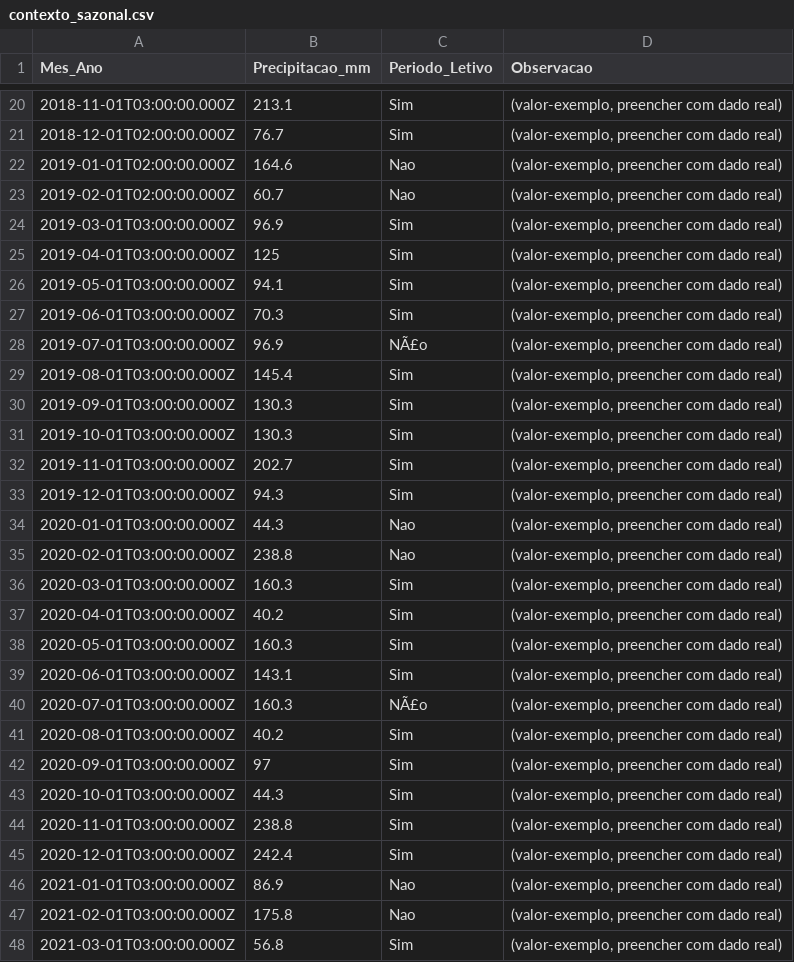
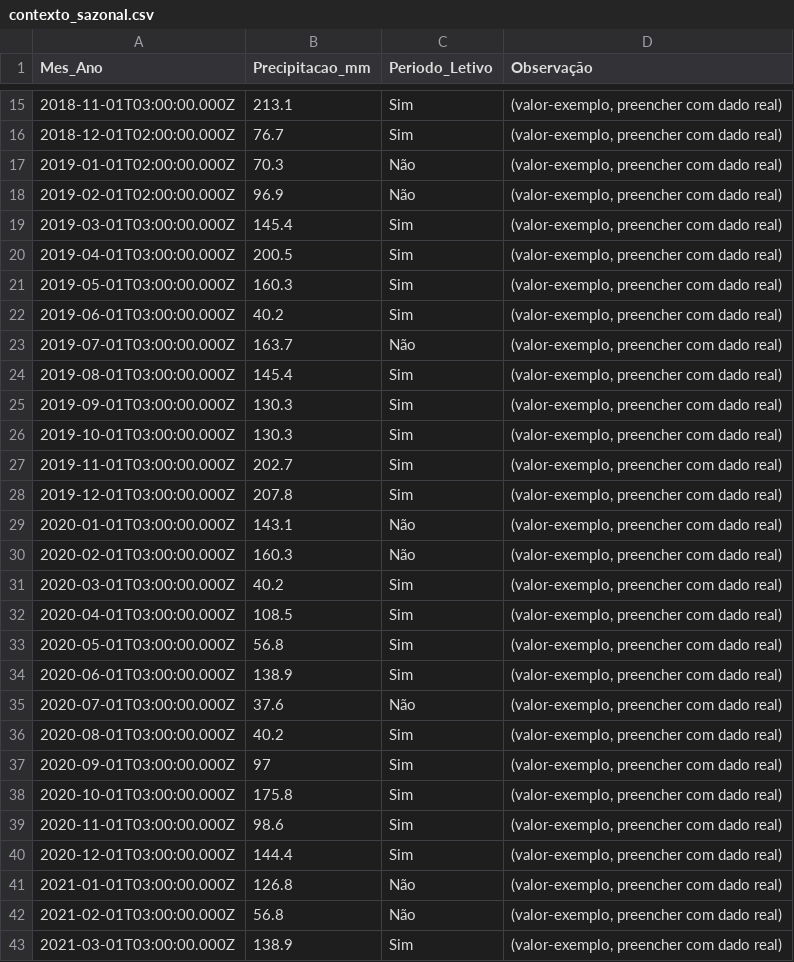
Before and after one commit to adinailson88/malha-previsao-chamados, a CSV file: dados_csv/contexto_sazonal.csv, drawn as a sheet; only a part is shown, gaps mark what is left out; the diff covers the shown part only.

```diff
--- a/dados_csv/contexto_sazonal.csv
+++ b/dados_csv/contexto_sazonal.csv
@@ -1 +1 @@
-Mes_Ano,Precipitacao_mm,Periodo_Letivo,Observacao
+Mes_Ano,Precipitacao_mm,Periodo_Letivo,Observação
@@ -21,9 +16,9 @@
 2018-12-01T02:00:00.000Z,76.7,Sim,"(valor-exemplo, preencher com dado real)"
-2019-01-01T02:00:00.000Z,164.6,Nao,"(valor-exemplo, preencher com dado real)"
-2019-02-01T02:00:00.000Z,60.7,Nao,"(valor-exemplo, preencher com dado real)"
-2019-03-01T03:00:00.000Z,96.9,Sim,"(valor-exemplo, preencher com dado real)"
-2019-04-01T03:00:00.000Z,125,Sim,"(valor-exemplo, preencher com dado real)"
-2019-05-01T03:00:00.000Z,94.1,Sim,"(valor-exemplo, preencher com dado real)"
-2019-06-01T03:00:00.000Z,70.3,Sim,"(valor-exemplo, preencher com dado real)"
-2019-07-01T03:00:00.000Z,96.9,NÃ£o,"(valor-exemplo, preencher com dado real)"
+2019-01-01T02:00:00.000Z,70.3,Não,"(valor-exemplo, preencher com dado real)"
+2019-02-01T02:00:00.000Z,96.9,Não,"(valor-exemplo, preencher com dado real)"
+2019-03-01T03:00:00.000Z,145.4,Sim,"(valor-exemplo, preencher com dado real)"
+2019-04-01T03:00:00.000Z,200.5,Sim,"(valor-exemplo, preencher com dado real)"
+2019-05-01T03:00:00.000Z,160.3,Sim,"(valor-exemplo, preencher com dado real)"
+2019-06-01T03:00:00.000Z,40.2,Sim,"(valor-exemplo, preencher com dado real)"
+2019-07-01T03:00:00.000Z,163.7,Não,"(valor-exemplo, preencher com dado real)"
 2019-08-01T03:00:00.000Z,145.4,Sim,"(valor-exemplo, preencher com dado real)"
@@ -32,17 +27,17 @@
 2019-11-01T03:00:00.000Z,202.7,Sim,"(valor-exemplo, preencher com dado real)"
-2019-12-01T03:00:00.000Z,94.3,Sim,"(valor-exemplo, preencher com dado real)"
-2020-01-01T03:00:00.000Z,44.3,Nao,"(valor-exemplo, preencher com dado real)"
-2020-02-01T03:00:00.000Z,238.8,Nao,"(valor-exemplo, preencher com dado real)"
-2020-03-01T03:00:00.000Z,160.3,Sim,"(valor-exemplo, preencher com dado real)"
-2020-04-01T03:00:00.000Z,40.2,Sim,"(valor-exemplo, preencher com dado real)"
-2020-05-01T03:00:00.000Z,160.3,Sim,"(valor-exemplo, preencher com dado real)"
-2020-06-01T03:00:00.000Z,143.1,Sim,"(valor-exemplo, preencher com dado real)"
-2020-07-01T03:00:00.000Z,160.3,NÃ£o,"(valor-exemplo, preencher com dado real)"
+2019-12-01T03:00:00.000Z,207.8,Sim,"(valor-exemplo, preencher com dado real)"
+2020-01-01T03:00:00.000Z,143.1,Não,"(valor-exemplo, preencher com dado real)"
+2020-02-01T03:00:00.000Z,160.3,Não,"(valor-exemplo, preencher com dado real)"
+2020-03-01T03:00:00.000Z,40.2,Sim,"(valor-exemplo, preencher com dado real)"
+2020-04-01T03:00:00.000Z,108.5,Sim,"(valor-exemplo, preencher com dado real)"
+2020-05-01T03:00:00.000Z,56.8,Sim,"(valor-exemplo, preencher com dado real)"
+2020-06-01T03:00:00.000Z,138.9,Sim,"(valor-exemplo, preencher com dado real)"
+2020-07-01T03:00:00.000Z,37.6,Não,"(valor-exemplo, preencher com dado real)"
 2020-08-01T03:00:00.000Z,40.2,Sim,"(valor-exemplo, preencher com dado real)"
 2020-09-01T03:00:00.000Z,97,Sim,"(valor-exemplo, preencher com dado real)"
-2020-10-01T03:00:00.000Z,44.3,Sim,"(valor-exemplo, preencher com dado real)"
-2020-11-01T03:00:00.000Z,238.8,Sim,"(valor-exemplo, preencher com dado real)"
-2020-12-01T03:00:00.000Z,242.4,Sim,"(valor-exemplo, preencher com dado real)"
-2021-01-01T03:00:00.000Z,86.9,Nao,"(valor-exemplo, preencher com dado real)"
-2021-02-01T03:00:00.000Z,175.8,Nao,"(valor-exemplo, preencher com dado real)"
-2021-03-01T03:00:00.000Z,56.8,Sim,"(valor-exemplo, preencher com dado real)"
+2020-10-01T03:00:00.000Z,175.8,Sim,"(valor-exemplo, preencher com dado real)"
+2020-11-01T03:00:00.000Z,98.6,Sim,"(valor-exemplo, preencher com dado real)"
+2020-12-01T03:00:00.000Z,144.4,Sim,"(valor-exemplo, preencher com dado real)"
+2021-01-01T03:00:00.000Z,126.8,Não,"(valor-exemplo, preencher com dado real)"
+2021-02-01T03:00:00.000Z,56.8,Não,"(valor-exemplo, preencher com dado real)"
+2021-03-01T03:00:00.000Z,138.9,Sim,"(valor-exemplo, preencher com dado real)"
```
Also changed, not shown: 5 removed rows and 77 edited cells elsewhere in this file, dados_csv/previsao_crps_multicriterio.csv, dados_csv/previsao_diebold_mariano.csv, 20 other files.
